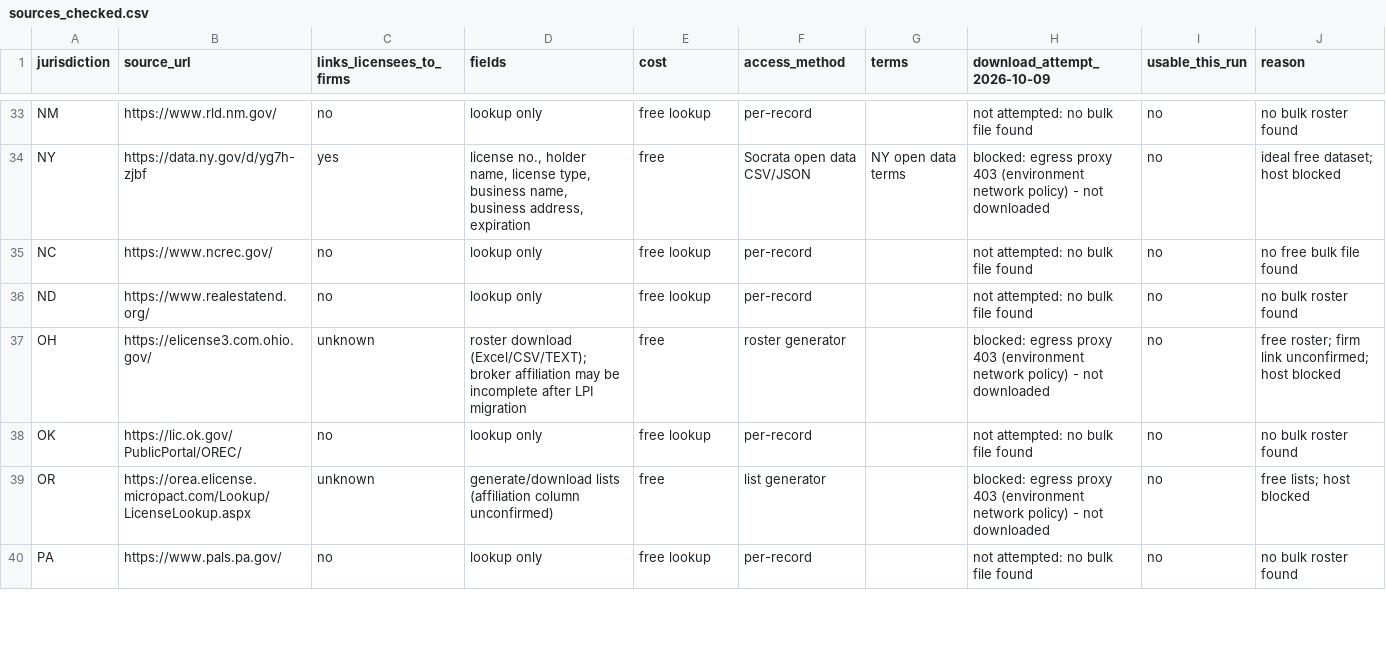
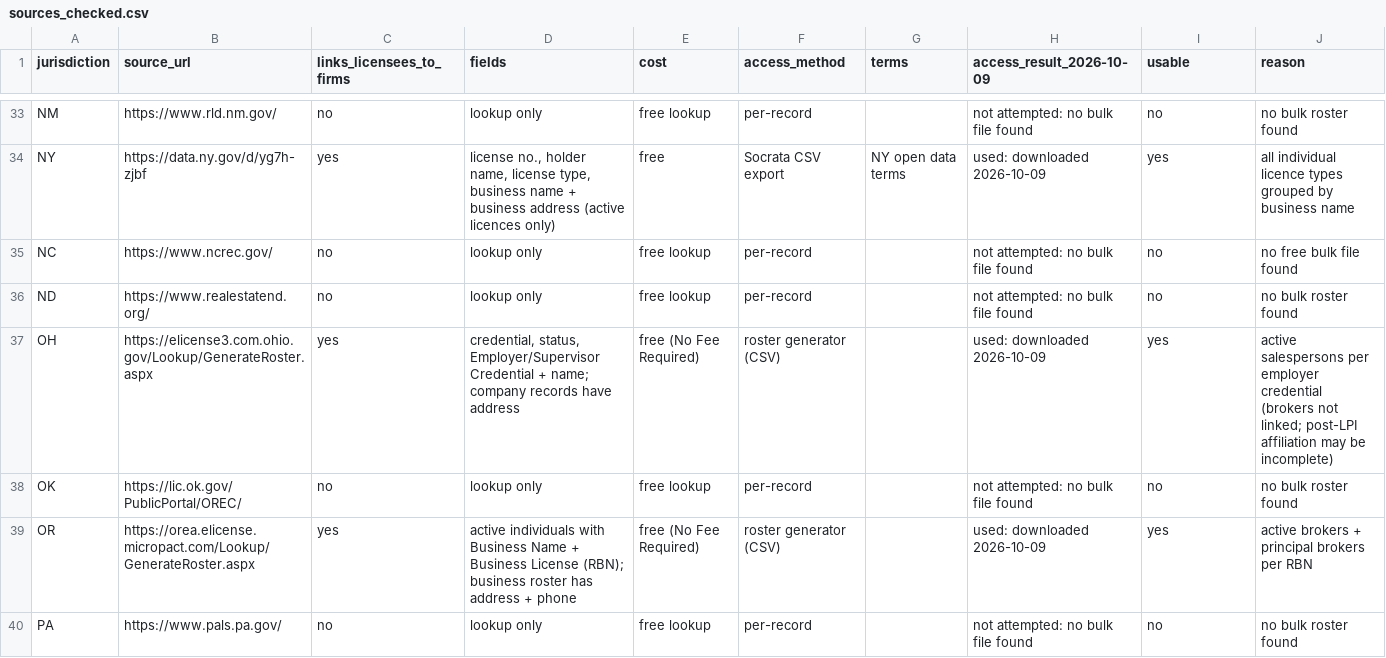
Before and after one commit to reecejdickson/brokers, a CSV file: output/sources_checked.csv, drawn as a sheet; only a part is shown, gaps mark what is left out; the diff covers the shown part only; the diff names each change by its address in the sheet, - before the commit and + after, or states it on an @@ line.

```diff
--- a/output/sources_checked.csv
+++ b/output/sources_checked.csv
-H1: download_attempt_2026-10-09
+H1: access_result_2026-10-09
-I1: usable_this_run
+I1: usable
-D34 (fields): …type, business name, business address, expiration
+D34 (fields): …type, business name + business address (active licences only)
-F34 (access_method): Socrata open data CSV/JSON
+F34 (access_method): Socrata CSV export
-H34 (access_result_2026-10-09): blocked: egress proxy 403 (environment network policy) - not downloaded
+H34 (access_result_2026-10-09): used: downloaded 2026-10-09
-I34 (usable): no
+I34 (usable): yes
-J34 (reason): ideal free dataset; host blocked
+J34 (reason): all individual licence types grouped by business name
-B37 (source_url): https://elicense3.com.ohio.gov/
+B37 (source_url): https://elicense3.com.ohio.gov/Lookup/GenerateRoster.aspx
-C37 (links_licensees_to_firms): unknown
+C37 (links_licensees_to_firms): yes
-D37 (fields): roster download (Excel/CSV/TEXT); broker affiliation may be incomplete after LPI migration
+D37 (fields): credential, status, Employer/Supervisor Credential + name; company records have address
-E37 (cost): free
+E37 (cost): free (No Fee Required)
-F37 (access_method): roster generator
+F37 (access_method): roster generator (CSV)
-H37 (access_result_2026-10-09): blocked: egress proxy 403 (environment network policy) - not downloaded
+H37 (access_result_2026-10-09): used: downloaded 2026-10-09
-I37 (usable): no
+I37 (usable): yes
-J37 (reason): free roster; firm link unconfirmed; host blocked
+J37 (reason): active salespersons per employer credential (brokers not linked; post-LPI affiliation may be incomplete)
-B39 (source_url): https://orea.elicense.micropact.com/Lookup/LicenseLookup.aspx
+B39 (source_url): https://orea.elicense.micropact.com/Lookup/GenerateRoster.aspx
-C39 (links_licensees_to_firms): unknown
+C39 (links_licensees_to_firms): yes
-D39 (fields): generate/download lists (affiliation column unconfirmed)
+D39 (fields): active individuals with Business Name + Business License (RBN); business roster has address + phone
-E39 (cost): free
+E39 (cost): free (No Fee Required)
-F39 (access_method): list generator
+F39 (access_method): roster generator (CSV)
-H39 (access_result_2026-10-09): blocked: egress proxy 403 (environment network policy) - not downloaded
+H39 (access_result_2026-10-09): used: downloaded 2026-10-09
-I39 (usable): no
+I39 (usable): yes
-J39 (reason): free lists; host blocked
+J39 (reason): active brokers + principal brokers per RBN
```
Also changed, not shown: 85 edited cells elsewhere in this file, output/headcount_source_log.csv, 12 other files.
